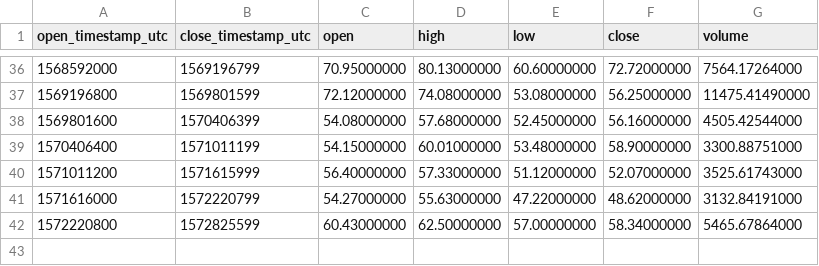
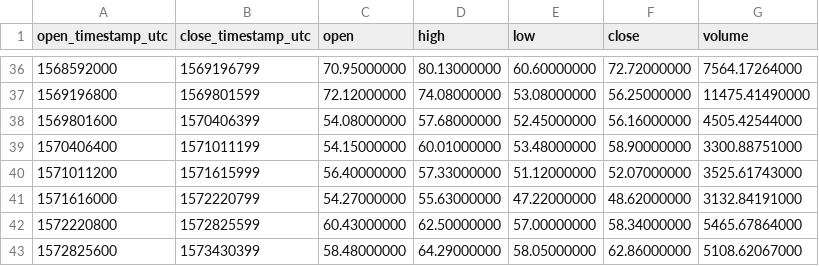
Before and after one commit to cryptobigbro/binance-LTCPAX, a CSV file: binance-LTCPAX-1w.csv, drawn as a sheet; only a part is shown, gaps mark what is left out; the diff names each change by its address in the sheet, - before the commit and + after, or states it on an @@ line.

```diff
--- a/binance-LTCPAX-1w.csv
+++ b/binance-LTCPAX-1w.csv
+row 43: 1572825600 | 1573430399 | 58.48000000 | 64.29000000 | 58.05000000 | 62.86000000 | 5108.62067000
```
Also changed, not shown: binance-LTCPAX-1d.csv, binance-LTCPAX-1h.csv.
